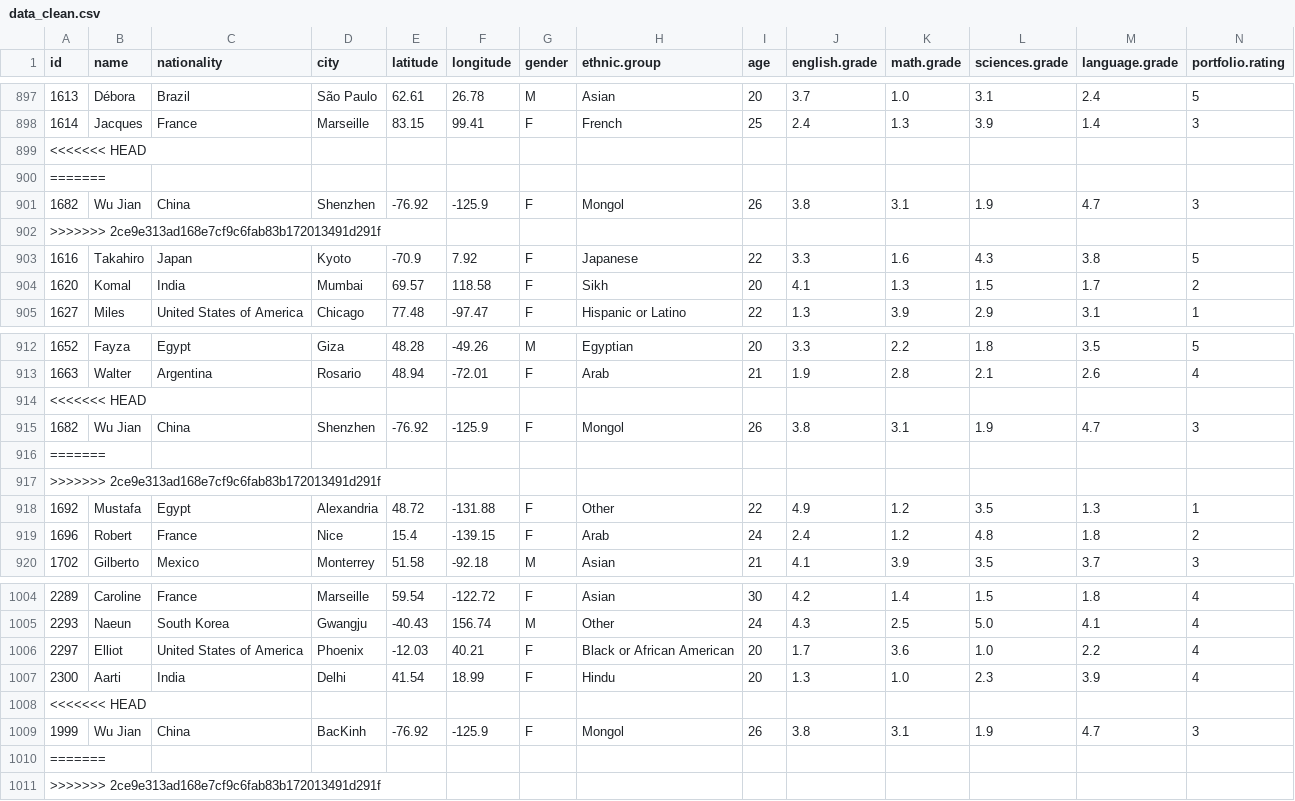
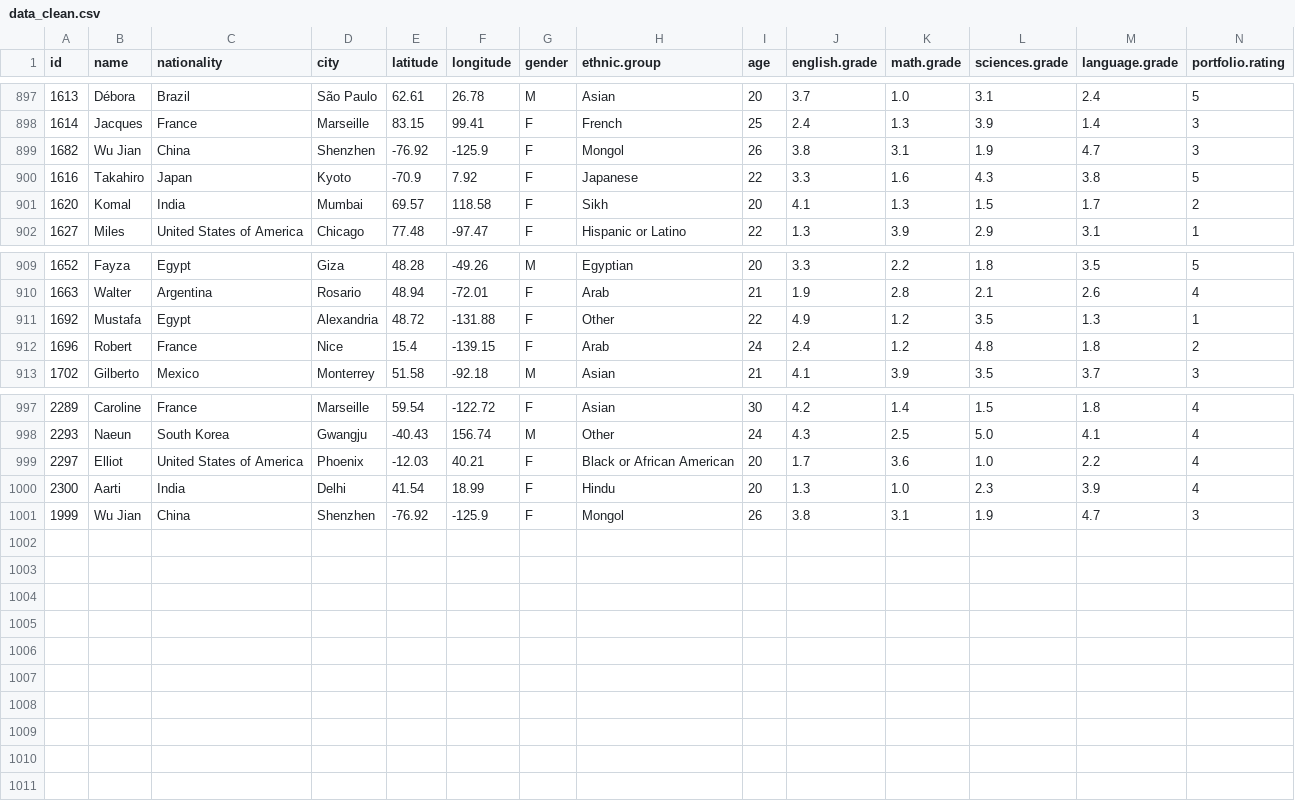
Before and after one commit to chuongminh32/PROJECT_PYTHON, a CSV file: data/data_clean.csv, drawn as a sheet; only a part is shown, gaps mark what is left out; removed rows and columns are numbered as before the commit, all else as after; rows hold the shown columns only; the diff names each change by its address in the sheet, - before the commit and + after, or states it on an @@ line.

```diff
--- a/data/data_clean.csv
+++ b/data/data_clean.csv
-row 899: <<<<<<< HEAD
-row 900: =======
-row 902: >>>>>>> 2ce9e313ad168e7cf9c6fab83b172013491d291f
-row 914: <<<<<<< HEAD
-row 915: 1682 | Wu Jian | China | Shenzhen | -76.92 | -125.9 | F | Mongol | 26 | 3.8 | 3.1 | 1.9 | 4.7 | 3
-row 916: =======
-row 917: >>>>>>> 2ce9e313ad168e7cf9c6fab83b172013491d291f
-row 1008: <<<<<<< HEAD
-D1001 (city): BacKinh
+D1001 (city): Shenzhen
-row 1010: =======
-row 1011: >>>>>>> 2ce9e313ad168e7cf9c6fab83b172013491d291f
```
Also changed, not shown: data/sorted_by_age.csv, data/sorted_by_gpa.csv, 10 other files.
